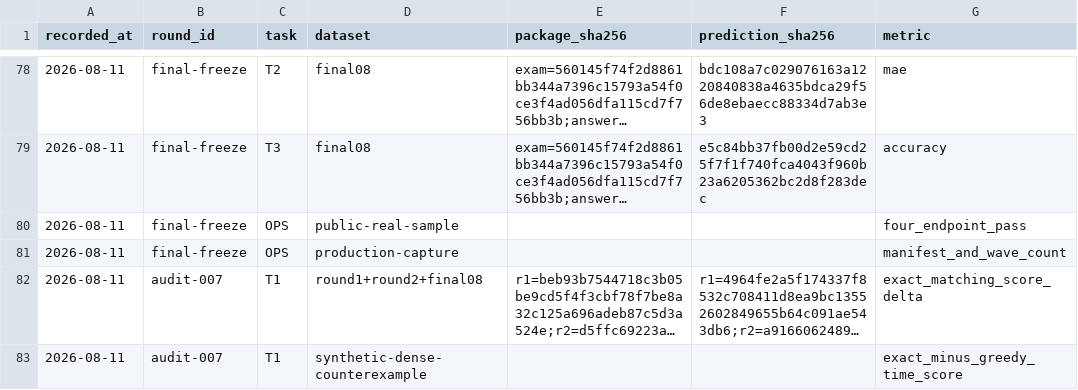
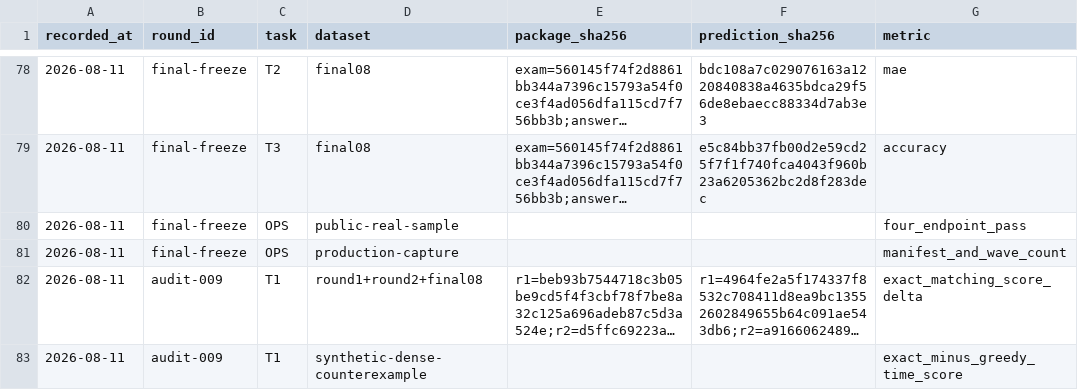
Before and after one commit to ixijxjgxidj-cmd/chanshui, a CSV file: memory/scoreboard.csv, drawn as a sheet; only a part is shown, gaps mark what is left out; long unchanged cells end in …; the diff names each change by its address in the sheet, - before the commit and + after, or states it on an @@ line.

```diff
--- a/memory/scoreboard.csv
+++ b/memory/scoreboard.csv
-B82:B83 (round_id): audit-007
+B82:B83 (round_id): audit-009
```
Also changed, not shown: 2 other files.
